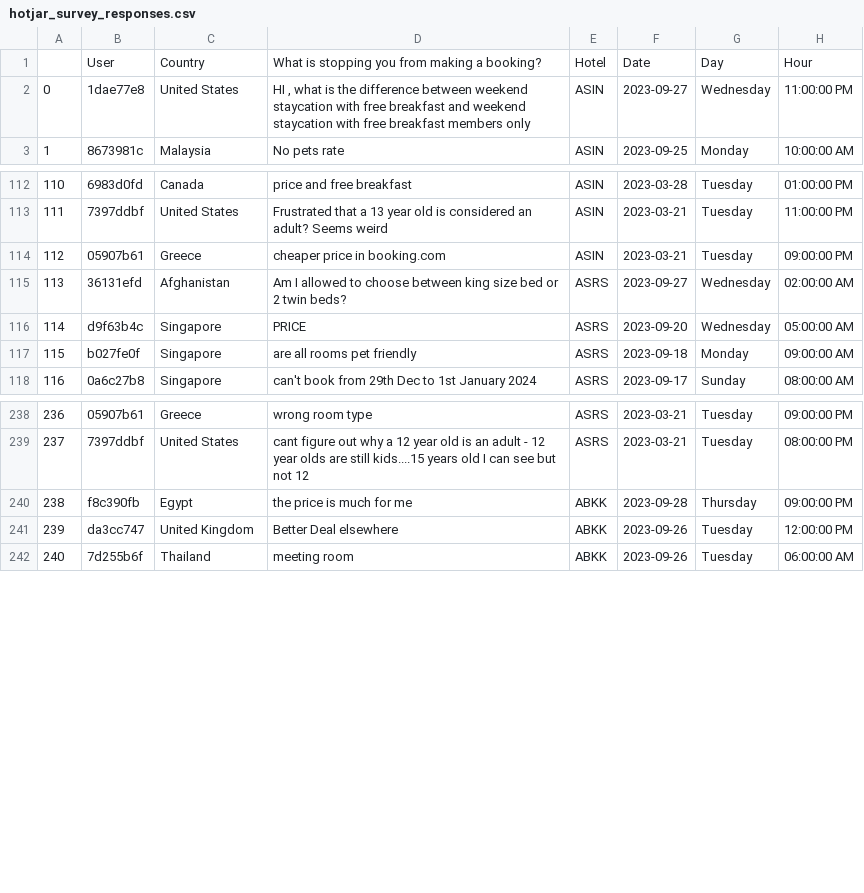
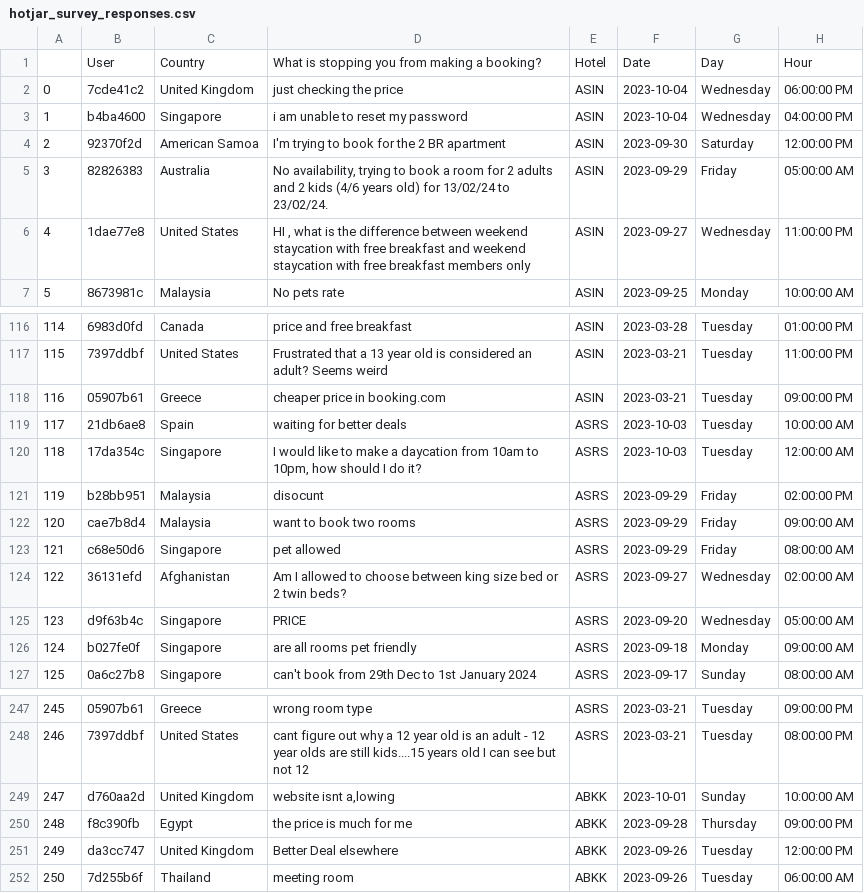
Before and after one commit to junyonggoh2004/hotjar-sentiment-analysis, a CSV file: data/dashboard_data/hotjar_survey_responses.csv, drawn as a sheet; only a part is shown, gaps mark what is left out; addresses are those after the commit; the diff names each change by its address in the sheet, - before the commit and + after, or states it on an @@ line.

```diff
--- a/data/dashboard_data/hotjar_survey_responses.csv
+++ b/data/dashboard_data/hotjar_survey_responses.csv
+row 2: 0 | 7cde41c2 | United Kingdom | just checking the price | ASIN | 2023-10-04 | Wednesday | 06:00:00 PM
+row 3: 1 | b4ba4600 | Singapore | i am unable to reset my password | ASIN | 2023-10-04 | Wednesday | 04:00:00 PM
+row 4: 2 | 92370f2d | American Samoa | I'm trying to book for the 2 BR apartment | ASIN | 2023-09-30 | Saturday | 12:00:00 PM
+row 5: 3 | 82826383 | Australia | No availability, trying to book a room for 2 adults and 2 kids (4/6 years old) for 13/02/24 to 23/02/24. | ASIN | 2023-09-29 | Friday | 05:00:00 AM
@@ column A renumbered from row 6 down @@
+row 119: 117 | 21db6ae8 | Spain | waiting for better deals | ASRS | 2023-10-03 | Tuesday | 10:00:00 AM
+row 120: 118 | 17da354c | Singapore | I would like to make a daycation from 10am to 10pm, how should I do it? | ASRS | 2023-10-03 | Tuesday | 12:00:00 AM
+row 121: 119 | b28bb951 | Malaysia | disocunt | ASRS | 2023-09-29 | Friday | 02:00:00 PM
+row 122: 120 | cae7b8d4 | Malaysia | want to book two rooms | ASRS | 2023-09-29 | Friday | 09:00:00 AM
+row 123: 121 | c68e50d6 | Singapore | pet allowed | ASRS | 2023-09-29 | Friday | 08:00:00 AM
+row 249: 247 | d760aa2d | United Kingdom | website isnt a,lowing | ABKK | 2023-10-01 | Sunday | 10:00:00 AM
```
Also changed, not shown: data/archive/hotjar_survey_response_export_78aa6cd495764c0692ef79211490df3b_2868694_821267_ASIN_Exit_Synxis.csv, data/archive/hotjar_survey_response_export_97a6101de9864b7e84970e018ac3fcb7_2868694_890039_ABKK_Exit_Synxis.csv, 31 other files.
